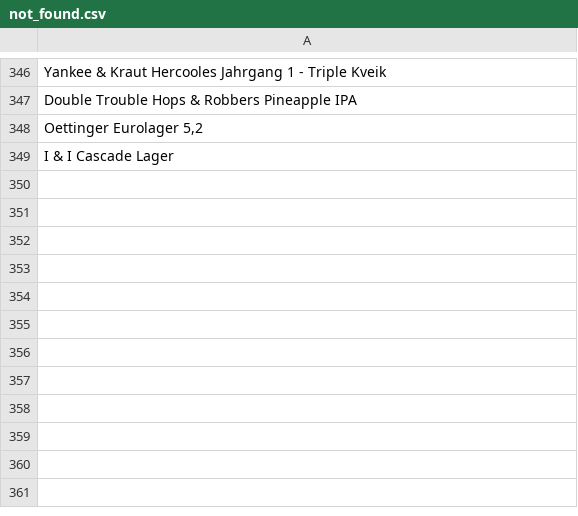
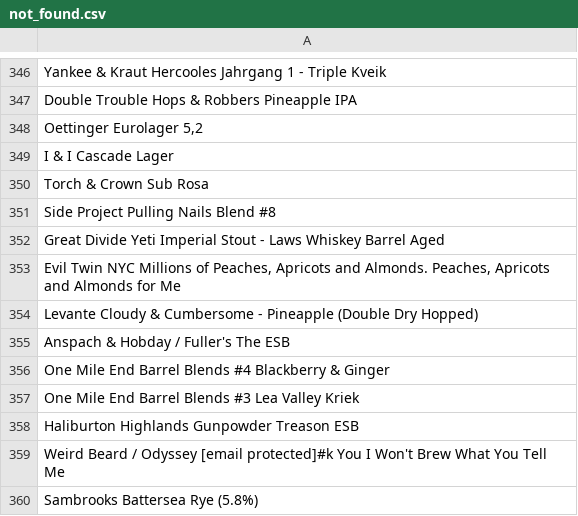
Before and after one commit to LukeBetham/beer_recommender, a CSV file: not_found.csv, drawn as a sheet; only a part is shown, gaps mark what is left out.

```diff
--- a/not_found.csv
+++ b/not_found.csv
@@ -349 +349,12 @@ Double Trouble Hops & Robbers Pineapple IPA
 I & I Cascade Lager
+Torch & Crown Sub Rosa
+Side Project Pulling Nails Blend #8
+Great Divide Yeti Imperial Stout - Laws Whiskey Barrel Aged
+"Evil Twin NYC Millions of Peaches, Apricots and Almonds. Peaches, Apricots and Almonds for Me"
+Levante Cloudy & Cumbersome - Pineapple (Double Dry Hopped)
+Anspach & Hobday / Fuller's The ESB
+One Mile End Barrel Blends #4 Blackberry & Ginger
+One Mile End Barrel Blends #3 Lea Valley Kriek
+Haliburton Highlands Gunpowder Treason  ESB
+Weird Beard / Odyssey [email protected]#k You I Won't Brew What You Tell Me
+Sambrooks Battersea Rye (5.8%)
```
Also changed, not shown: 2 other files.
